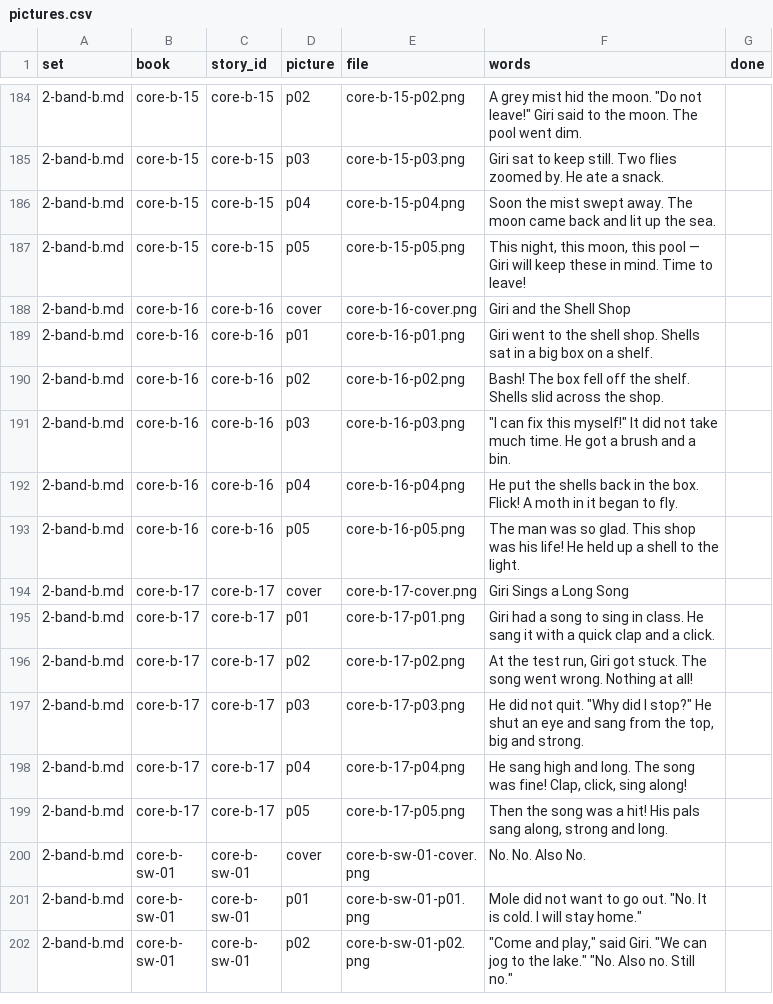
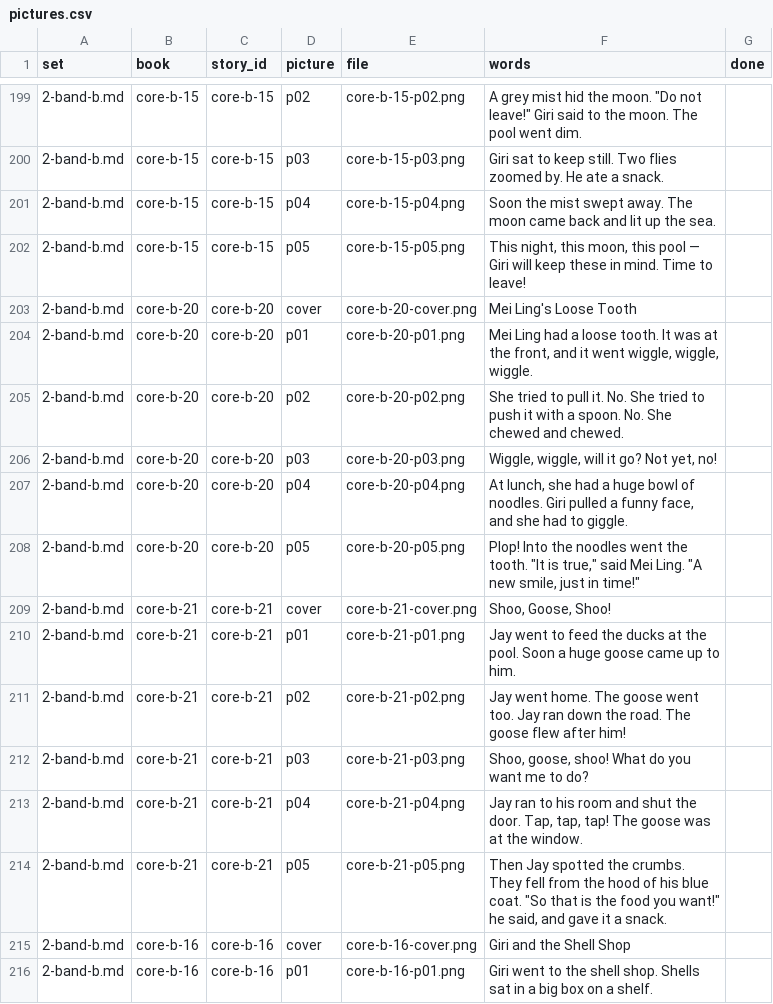
Before and after one commit to RiceTogether17/phonicsquest, a CSV file: readers/pictures.csv, drawn as a sheet; only a part is shown, gaps mark what is left out; the shorter side is filled out with more unchanged rows; the diff covers the shown part only; the diff names each change by its address in the sheet, - before the commit and + after, or states it on an @@ line.

```diff
--- a/readers/pictures.csv
+++ b/readers/pictures.csv
+row 203: 2-band-b.md | core-b-20 | core-b-20 | cover | core-b-20-cover.png | Mei Ling's Loose Tooth
+row 204: 2-band-b.md | core-b-20 | core-b-20 | p01 | core-b-20-p01.png | Mei Ling had a loose tooth. It was at the front, and it went wiggle, wiggle, wiggle.
+row 205: 2-band-b.md | core-b-20 | core-b-20 | p02 | core-b-20-p02.png | She tried to pull it. No. She tried to push it with a spoon. No. She chewed and chewed.
+row 206: 2-band-b.md | core-b-20 | core-b-20 | p03 | core-b-20-p03.png | Wiggle, wiggle, will it go? Not yet, no!
+row 207: 2-band-b.md | core-b-20 | core-b-20 | p04 | core-b-20-p04.png | At lunch, she had a huge bowl of noodles. Giri pulled a funny face, and she had to giggle.
+row 208: 2-band-b.md | core-b-20 | core-b-20 | p05 | core-b-20-p05.png | Plop! Into the noodles went the tooth. "It is true," said Mei Ling. "A new smile, just in time!"
+row 209: 2-band-b.md | core-b-21 | core-b-21 | cover | core-b-21-cover.png | Shoo, Goose, Shoo!
+row 210: 2-band-b.md | core-b-21 | core-b-21 | p01 | core-b-21-p01.png | Jay went to feed the ducks at the pool. Soon a huge goose came up to him.
+row 211: 2-band-b.md | core-b-21 | core-b-21 | p02 | core-b-21-p02.png | Jay went home. The goose went too. Jay ran down the road. The goose flew after him!
+row 212: 2-band-b.md | core-b-21 | core-b-21 | p03 | core-b-21-p03.png | Shoo, goose, shoo! What do you want me to do?
+row 213: 2-band-b.md | core-b-21 | core-b-21 | p04 | core-b-21-p04.png | Jay ran to his room and shut the door. Tap, tap, tap! The goose was at the window.
+row 214: 2-band-b.md | core-b-21 | core-b-21 | p05 | core-b-21-p05.png | Then Jay spotted the crumbs. They fell from the hood of his blue coat. "So that is the food you want!" he said, and gave it a snack.
```
Also changed, not shown: 15 added rows elsewhere in this file, 5 other files.
